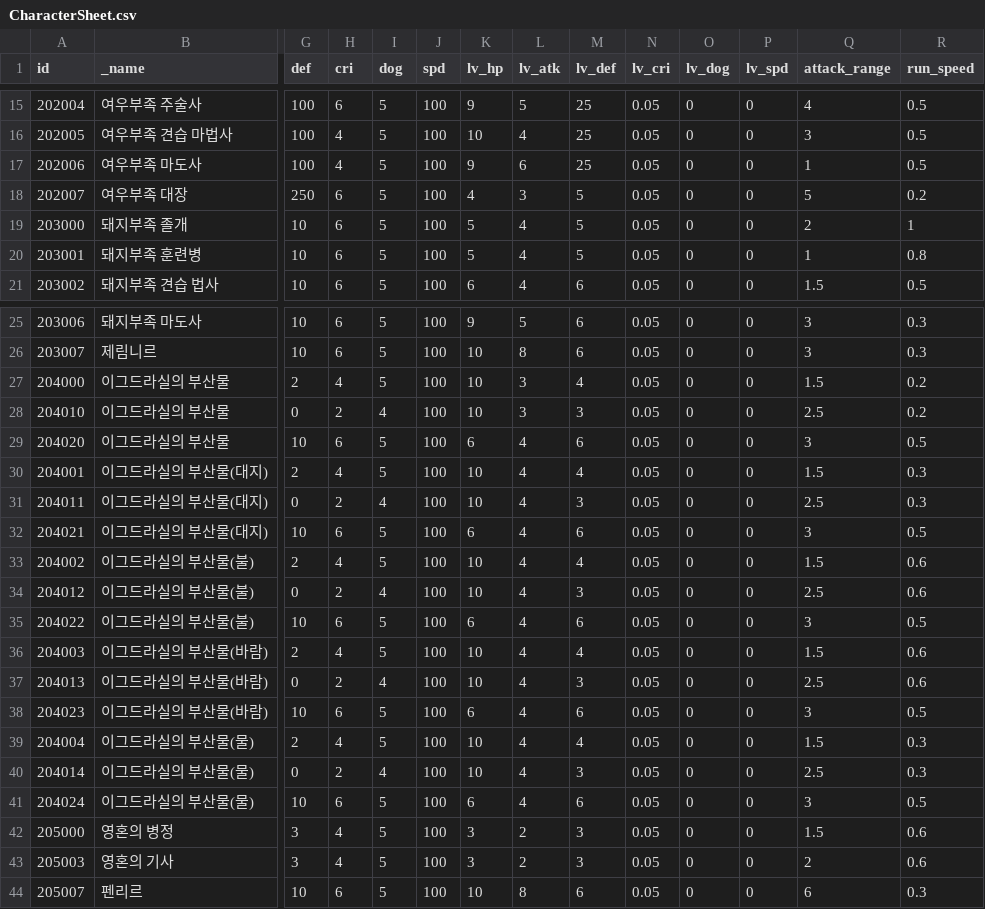
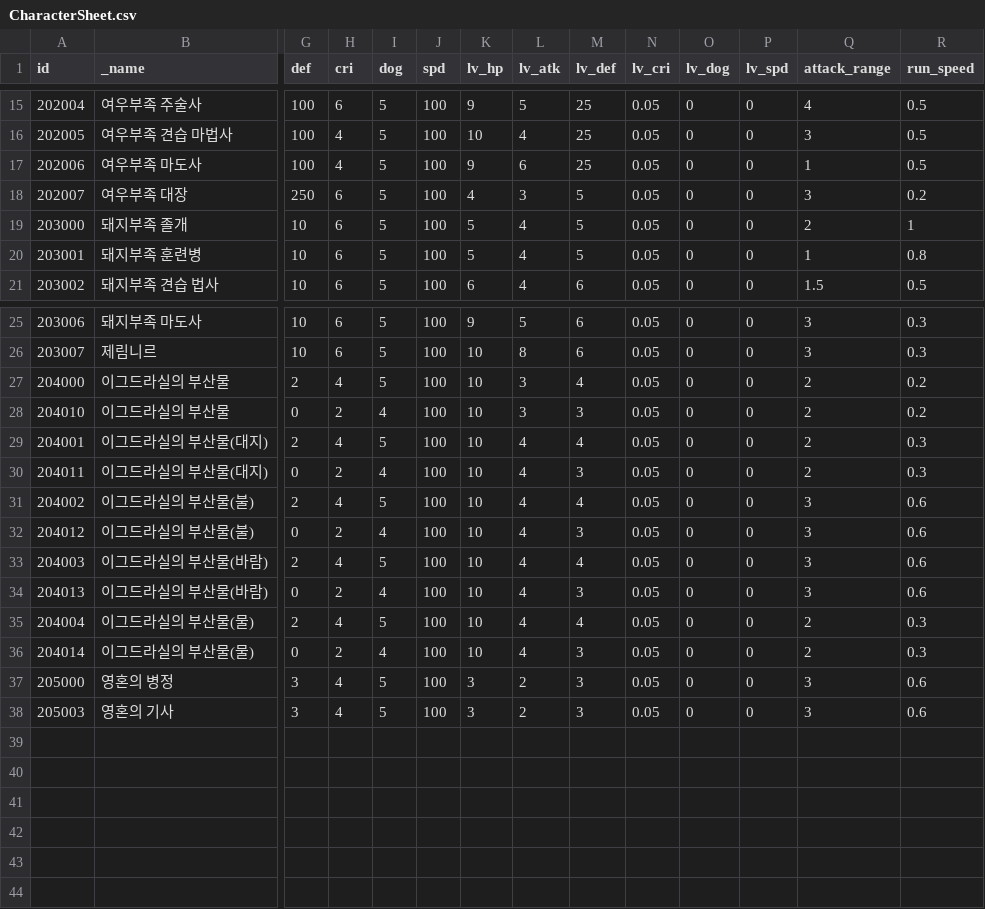
Before and after one commit to planetarium/NineChronicles, a CSV file: nekoyume/Assets/AddressableAssets/TableCSV/CharacterSheet.csv, drawn as a sheet; only a part is shown, gaps mark what is left out; removed rows and columns are numbered as before the commit, all else as after; rows hold the shown columns only; the diff covers the shown part only; the diff names each change by its address in the sheet, - before the commit and + after, or states it on an @@ line.

```diff
--- a/nekoyume/Assets/AddressableAssets/TableCSV/CharacterSheet.csv
+++ b/nekoyume/Assets/AddressableAssets/TableCSV/CharacterSheet.csv
-Q18 (attack_range): 5
+Q18 (attack_range): 3
-Q27 (attack_range): 1.5
+Q27 (attack_range): 2
-Q28 (attack_range): 2.5
+Q28 (attack_range): 2
-row 29: 204020 | 이그드라실의 부산물 | 10 | 6 | 5 | 100 | 6 | 4 | 6 | 0.05 | 0 | 0 | 3 | 0.5
-Q29 (attack_range): 1.5
+Q29 (attack_range): 2
-Q30 (attack_range): 2.5
+Q30 (attack_range): 2
-row 32: 204021 | 이그드라실의 부산물(대지) | 10 | 6 | 5 | 100 | 6 | 4 | 6 | 0.05 | 0 | 0 | 3 | 0.5
-Q31 (attack_range): 1.5
+Q31 (attack_range): 3
-Q32 (attack_range): 2.5
+Q32 (attack_range): 3
-row 35: 204022 | 이그드라실의 부산물(불) | 10 | 6 | 5 | 100 | 6 | 4 | 6 | 0.05 | 0 | 0 | 3 | 0.5
-Q33 (attack_range): 1.5
+Q33 (attack_range): 3
-Q34 (attack_range): 2.5
+Q34 (attack_range): 3
-row 38: 204023 | 이그드라실의 부산물(바람) | 10 | 6 | 5 | 100 | 6 | 4 | 6 | 0.05 | 0 | 0 | 3 | 0.5
-Q35 (attack_range): 1.5
+Q35 (attack_range): 2
-Q36 (attack_range): 2.5
+Q36 (attack_range): 2
-row 41: 204024 | 이그드라실의 부산물(물) | 10 | 6 | 5 | 100 | 6 | 4 | 6 | 0.05 | 0 | 0 | 3 | 0.5
-Q37 (attack_range): 1.5
+Q37 (attack_range): 3
-Q38 (attack_range): 2
+Q38 (attack_range): 3
-row 44: 205007 | 펜리르 | 10 | 6 | 5 | 100 | 10 | 8 | 6 | 0.05 | 0 | 0 | 6 | 0.3
```
Also changed, not shown: 5 edited cells elsewhere in this file, nekoyume/Assets/AddressableAssets/TableCSV/EnemySkillSheet.csv, nekoyume/Assets/AddressableAssets/TableCSV/StageSheet.csv, 1 other file.
